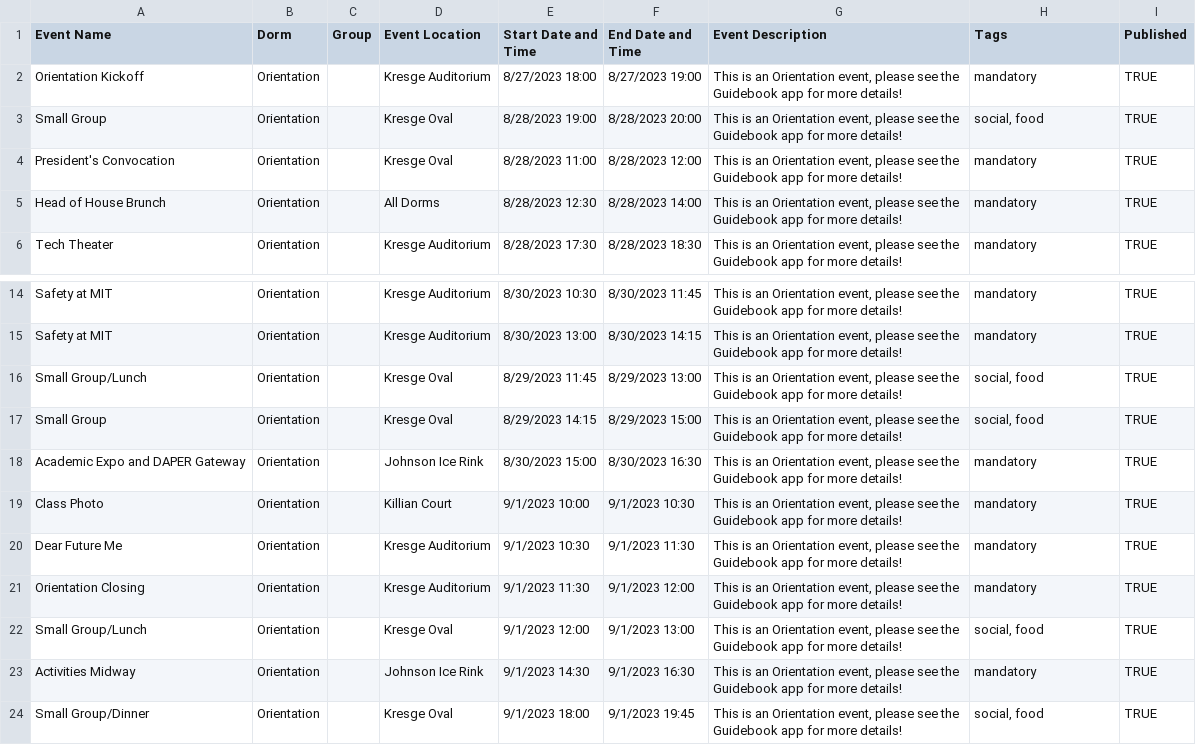
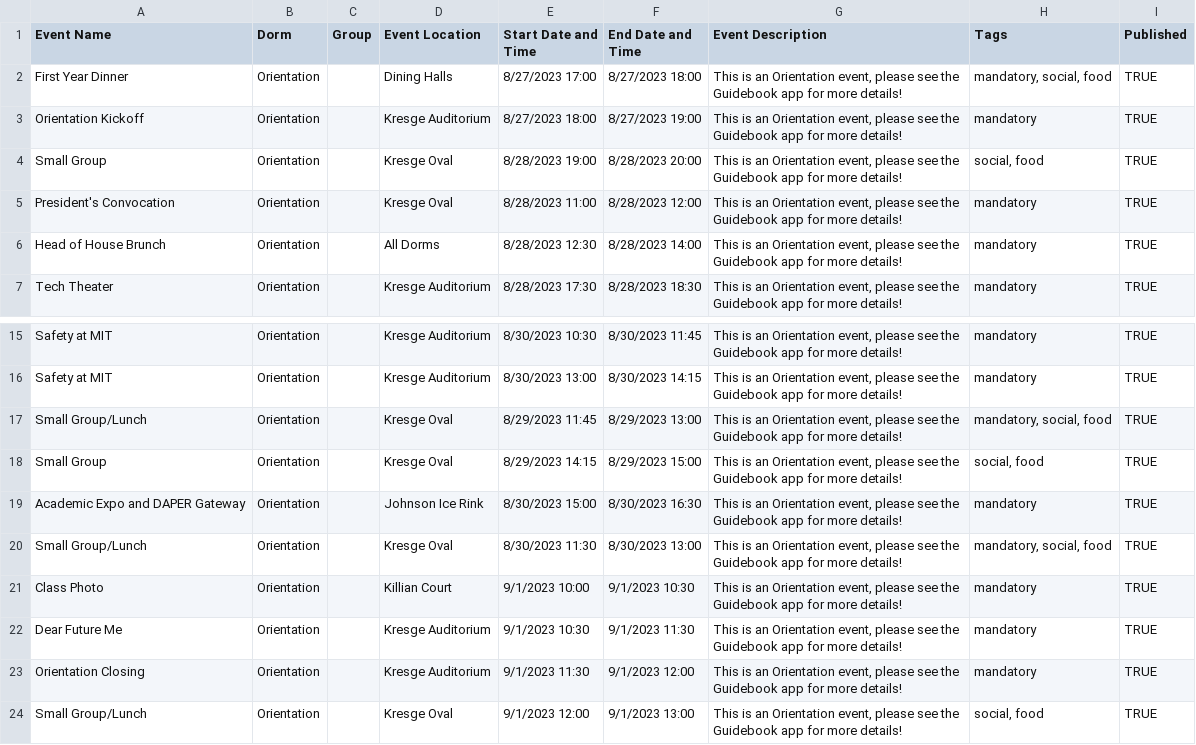
Before and after one commit to mit-dormcon/t-rex, a CSV file: events/orientation.csv, drawn as a sheet; only a part is shown, gaps mark what is left out; the shorter side is filled out with more unchanged rows.

Commit message:
update orientation blackout times

```diff
--- a/events/orientation.csv
+++ b/events/orientation.csv
@@ -1,2 +1,3 @@
 Event Name,Dorm,Group,Event Location,Start Date and Time,End Date and Time,Event Description,Tags,Published
+First Year Dinner,Orientation,,Dining Halls,8/27/2023 17:00,8/27/2023 18:00,"This is an Orientation event, please see the Guidebook app for more details!","mandatory, social, food",TRUE
 Orientation Kickoff,Orientation,,Kresge Auditorium,8/27/2023 18:00,8/27/2023 19:00,"This is an Orientation event, please see the Guidebook app for more details!",mandatory,TRUE
@@ -15,5 +16,6 @@ Safety at MIT,Orientation,,Kresge Auditorium,8/30/2023 10:30,8/30/2023 11:45,"Th
 Safety at MIT,Orientation,,Kresge Auditorium,8/30/2023 13:00,8/30/2023 14:15,"This is an Orientation event, please see the Guidebook app for more details!",mandatory,TRUE
-Small Group/Lunch,Orientation,,Kresge Oval,8/29/2023 11:45,8/29/2023 13:00,"This is an Orientation event, please see the Guidebook app for more details!","social, food",TRUE
+Small Group/Lunch,Orientation,,Kresge Oval,8/29/2023 11:45,8/29/2023 13:00,"This is an Orientation event, please see the Guidebook app for more details!","mandatory, social, food",TRUE
 Small Group,Orientation,,Kresge Oval,8/29/2023 14:15,8/29/2023 15:00,"This is an Orientation event, please see the Guidebook app for more details!","social, food",TRUE
 Academic Expo and DAPER Gateway,Orientation,,Johnson Ice Rink,8/30/2023 15:00,8/30/2023 16:30,"This is an Orientation event, please see the Guidebook app for more details!",mandatory,TRUE
+Small Group/Lunch,Orientation,,Kresge Oval,8/30/2023 11:30,8/30/2023 13:00,"This is an Orientation event, please see the Guidebook app for more details!","mandatory, social, food",TRUE
 Class Photo,Orientation,,Killian Court,9/1/2023 10:00,9/1/2023 10:30,"This is an Orientation event, please see the Guidebook app for more details!",mandatory,TRUE
```
